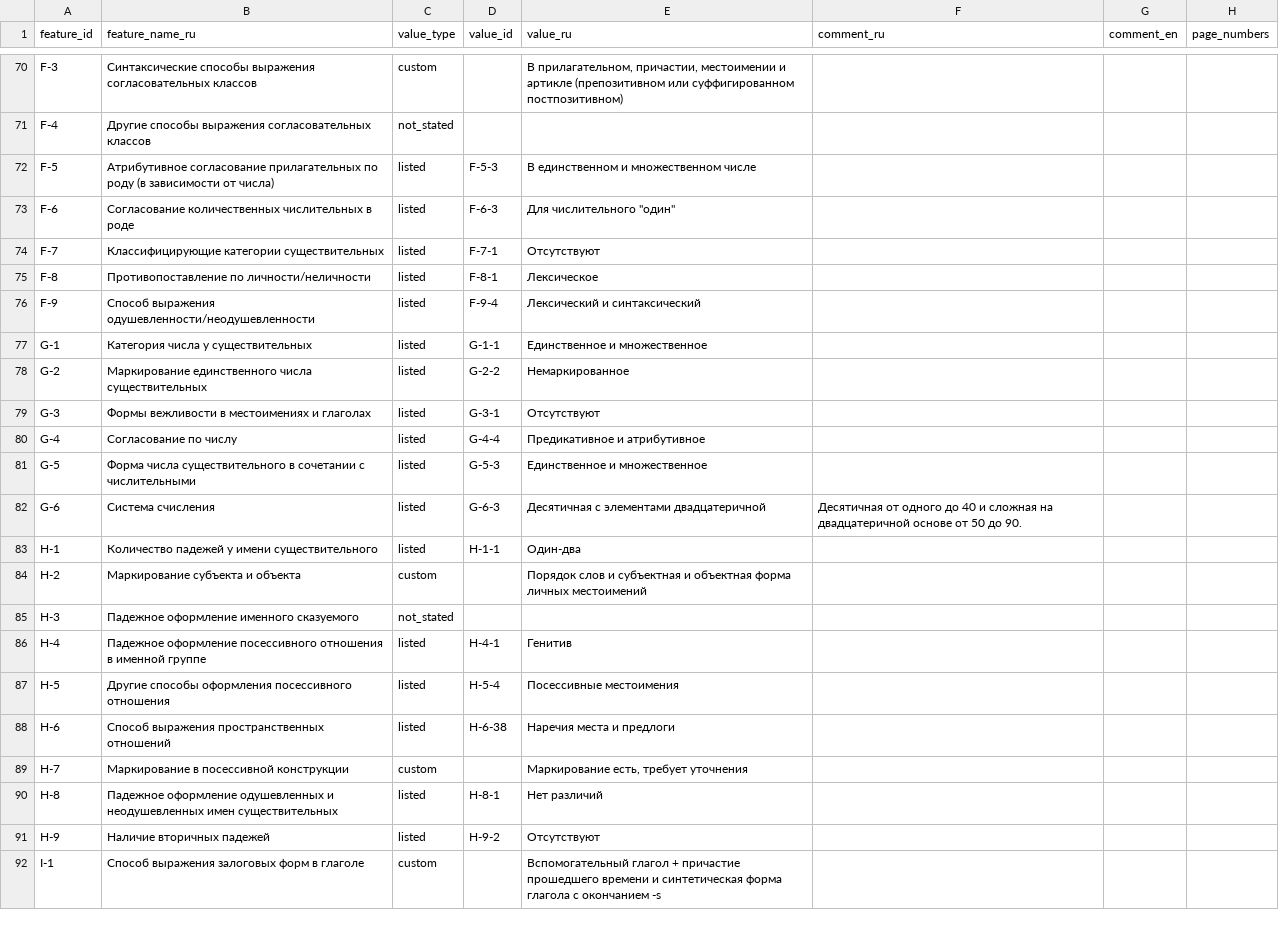
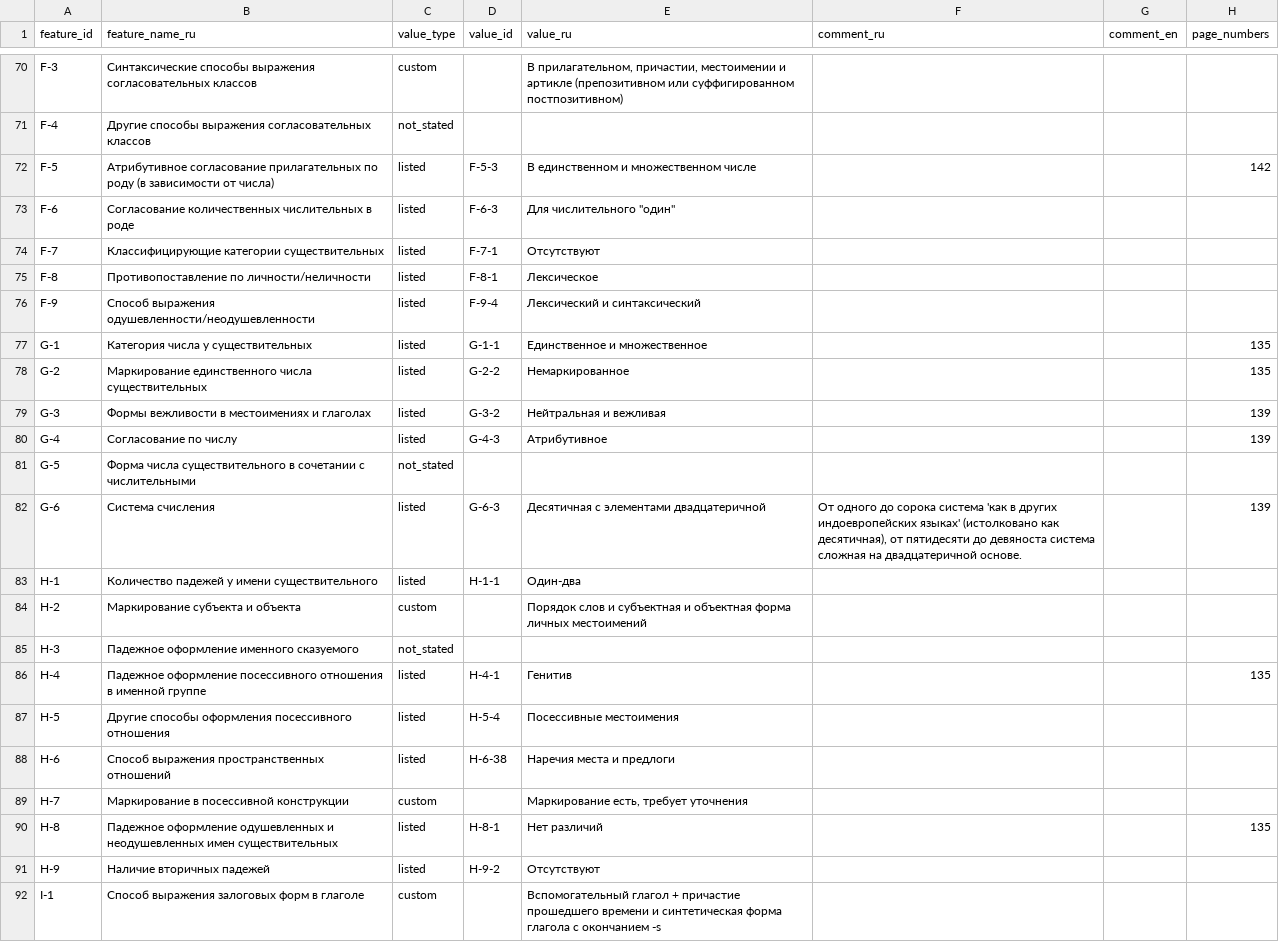
Before and after one commit to Jazyki-Mira/langworld_db_data, a CSV file: data/feature_profiles/danish.csv, drawn as a sheet; only a part is shown, gaps mark what is left out; the diff covers the shown part only.

```diff
--- a/data/feature_profiles/danish.csv
+++ b/data/feature_profiles/danish.csv
@@ -71,3 +71,3 @@ F-3,Синтаксические способы выражения соглас
 F-4,Другие способы выражения согласовательных классов,not_stated,,,,,
-F-5,Атрибутивное согласование прилагательных по роду (в зависимости от числа),listed,F-5-3,В единственном и множественном числе,,,
+F-5,Атрибутивное согласование прилагательных по роду (в зависимости от числа),listed,F-5-3,В единственном и множественном числе,,,142
 F-6,Согласование количественных числительных в роде,listed,F-6-3,"Для числительного ""один""",,,
@@ -76,8 +76,8 @@ F-8,Противопоставление по личности/неличнос
 F-9,Способ выражения одушевленности/неодушевленности,listed,F-9-4,Лексический и синтаксический,,,
-G-1,Категория числа у существительных,listed,G-1-1,Единственное и множественное,,,
-G-2,Маркирование единственного числа существительных,listed,G-2-2,Немаркированное,,,
-G-3,Формы вежливости в местоимениях и глаголах,listed,G-3-1,Отсутствуют,,,
-G-4,Согласование по числу,listed,G-4-4,Предикативное и атрибутивное,,,
-G-5,Форма числа существительного в сочетании с числительными,listed,G-5-3,Единственное и множественное,,,
-G-6,Система счисления,listed,G-6-3,Десятичная с элементами двадцатеричной,Десятичная от одного до 40 и сложная на двадцатеричной основе от 50 до 90.,,
+G-1,Категория числа у существительных,listed,G-1-1,Единственное и множественное,,,135
+G-2,Маркирование единственного числа существительных,listed,G-2-2,Немаркированное,,,135
+G-3,Формы вежливости в местоимениях и глаголах,listed,G-3-2,Нейтральная и вежливая,,,139
+G-4,Согласование по числу,listed,G-4-3,Атрибутивное,,,139
+G-5,Форма числа существительного в сочетании с числительными,not_stated,,,,,
+G-6,Система счисления,listed,G-6-3,Десятичная с элементами двадцатеричной,"От одного до сорока система 'как в других индоевропейских языках' (истолковано как десятичная), от пятидесяти до девяноста система сложная на двадцатеричной основе.",,139
 H-1,Количество падежей у имени существительного,listed,H-1-1,Один-два,,,
@@ -85,3 +85,3 @@ H-2,Маркирование субъекта и объекта,custom,,Поря
 H-3,Падежное оформление именного сказуемого,not_stated,,,,,
-H-4,Падежное оформление посессивного отношения в именной группе,listed,H-4-1,Генитив,,,
+H-4,Падежное оформление посессивного отношения в именной группе,listed,H-4-1,Генитив,,,135
 H-5,Другие способы оформления посессивного отношения,listed,H-5-4,Посессивные местоимения,,,
@@ -89,3 +89,3 @@ H-6,Способ выражения пространственных отнош
 H-7,Маркирование в посессивной конструкции,custom,,"Маркирование есть, требует уточнения",,,
-H-8,Падежное оформление одушевленных и неодушевленных имен существительных,listed,H-8-1,Нет различий,,,
+H-8,Падежное оформление одушевленных и неодушевленных имен существительных,listed,H-8-1,Нет различий,,,135
 H-9,Наличие вторичных падежей,listed,H-9-2,Отсутствуют,,,
```
Also changed, not shown: 68 edited cells elsewhere in this file, 5 other files.
